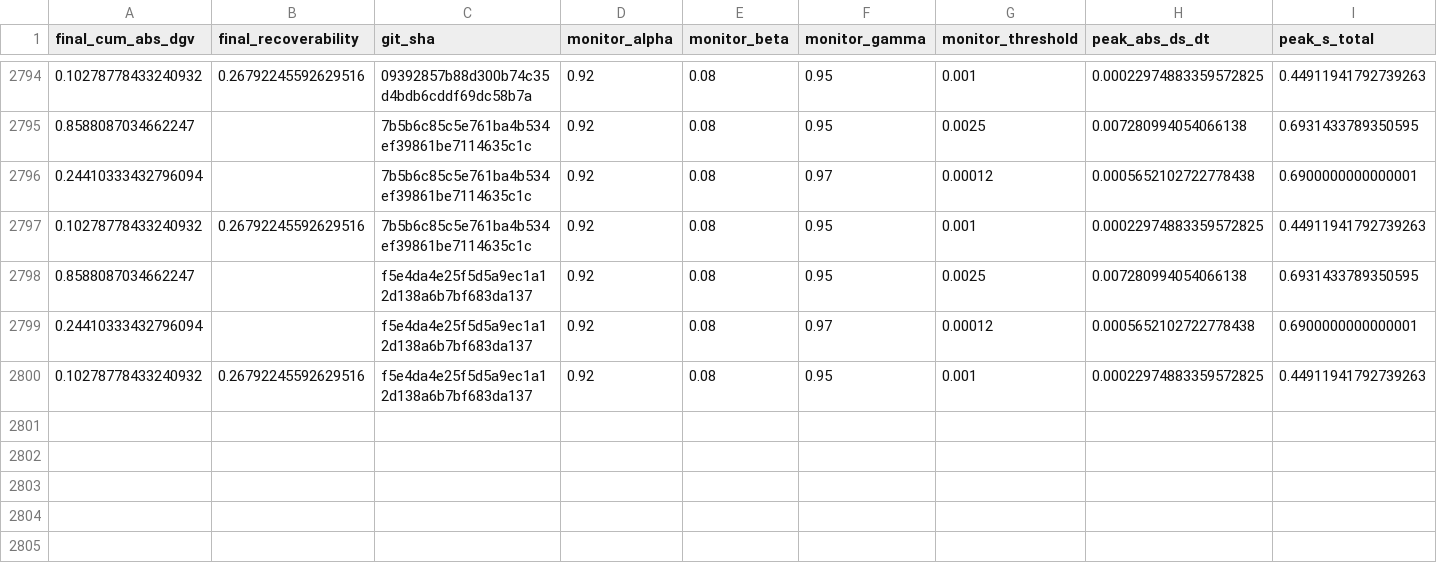
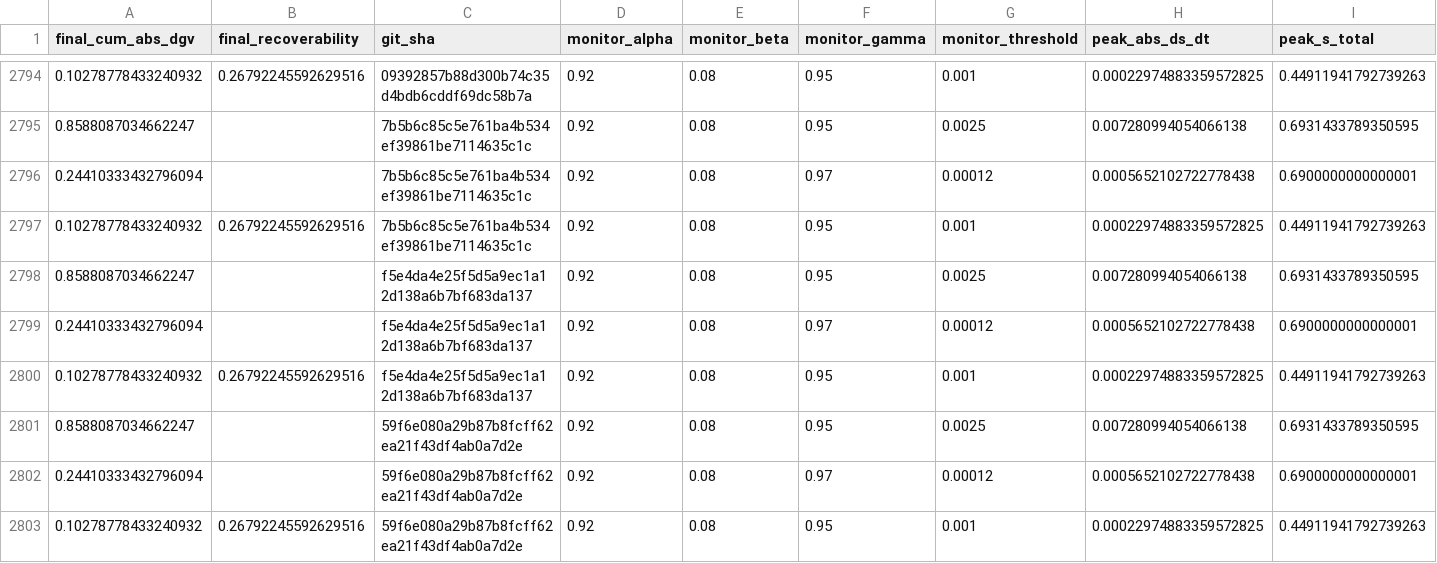
Before and after one commit to willshacklett/god-variable-theory, a CSV file: data/longitudinal/summary_history_binned.csv, drawn as a sheet; only a part is shown, gaps mark what is left out; rows hold the shown columns only; the diff names each change by its address in the sheet, - before the commit and + after, or states it on an @@ line.

```diff
--- a/data/longitudinal/summary_history_binned.csv
+++ b/data/longitudinal/summary_history_binned.csv
+row 2801: 0.8588087034662247 |  | 59f6e080a29b87b8fcff62ea21f43df4ab0a7d2e | 0.92 | 0.08 | 0.95 | 0.0025 | 0.007280994054066138 | 0.6931433789350595
+row 2802: 0.24410333432796094 |  | 59f6e080a29b87b8fcff62ea21f43df4ab0a7d2e | 0.92 | 0.08 | 0.97 | 0.00012 | 0.0005652102722778438 | 0.6900000000000001
+row 2803: 0.10278778433240932 | 0.26792245592629516 | 59f6e080a29b87b8fcff62ea21f43df4ab0a7d2e | 0.92 | 0.08 | 0.95 | 0.001 | 0.00022974883359572825 | 0.44911941792739263
```
Also changed, not shown: data/longitudinal/summary_history.csv.
